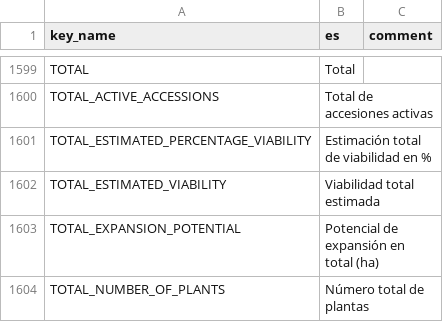
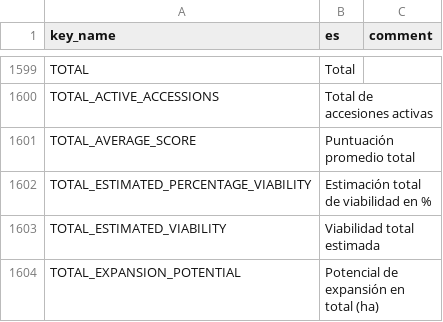
Before and after one commit to terraware/terraware-web, a CSV file: src/strings/csv/es.csv, drawn as a sheet; only a part is shown, gaps mark what is left out; the shorter side is filled out with more unchanged rows; the diff names each change by its address in the sheet, - before the commit and + after, or states it on an @@ line.

Commit message:
Updated translations from Phrase
Created locale file en.csv
Created locale file es.csv

```diff
--- a/src/strings/csv/es.csv
+++ b/src/strings/csv/es.csv
+row 1601: TOTAL_AVERAGE_SCORE | Puntuación promedio total
```
